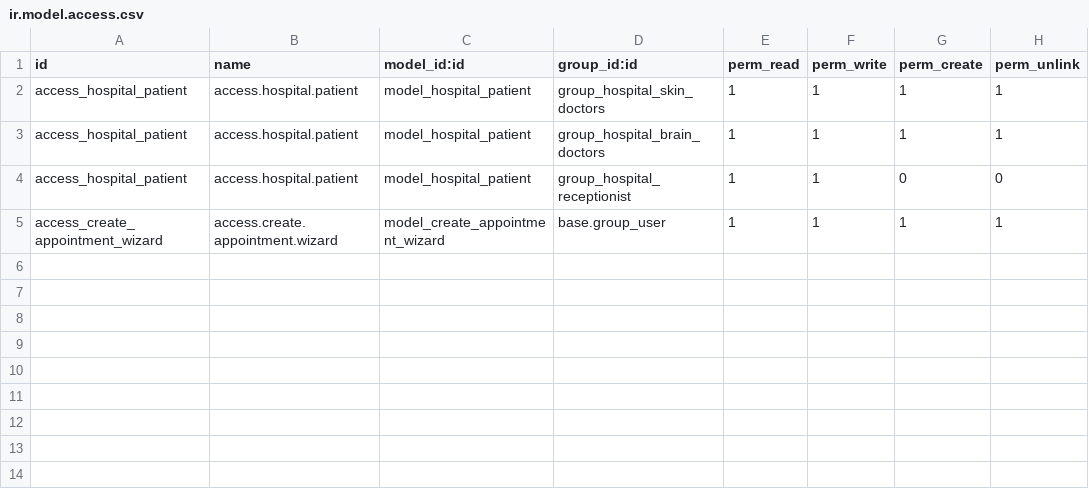
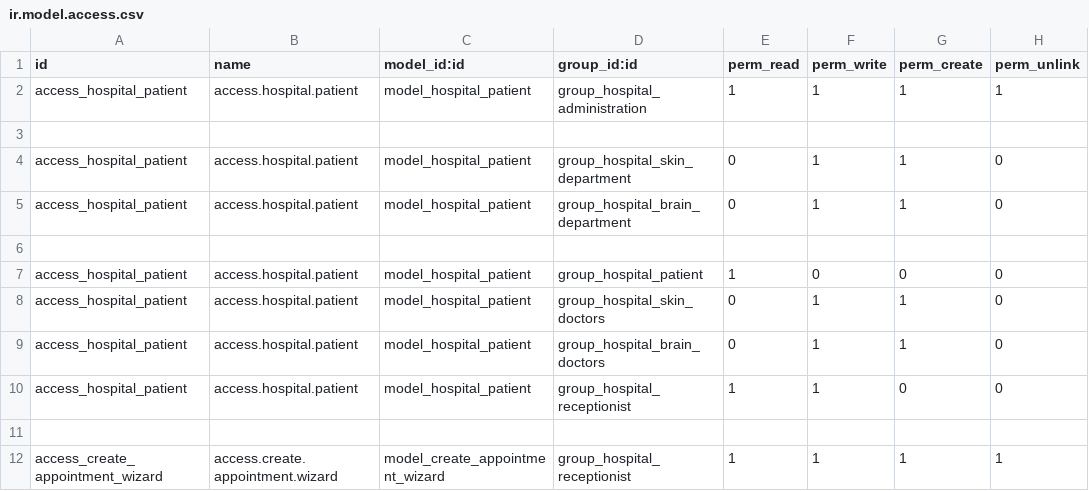
Before and after one commit to tenmayos/odoo14-modules, a CSV file: om_hospital/security/ir.model.access.csv, drawn as a sheet.

Commit message:
updated  to comply with most of the new groups *UNTESTED*

```diff
--- a/om_hospital/security/ir.model.access.csv
+++ b/om_hospital/security/ir.model.access.csv
@@ -1,5 +1,12 @@
 id,name,model_id:id,group_id:id,perm_read,perm_write,perm_create,perm_unlink
-access_hospital_patient,access.hospital.patient,model_hospital_patient,group_hospital_skin_doctors,1,1,1,1
-access_hospital_patient,access.hospital.patient,model_hospital_patient,group_hospital_brain_doctors,1,1,1,1
+access_hospital_patient,access.hospital.patient,model_hospital_patient,group_hospital_administration,1,1,1,1
+
+access_hospital_patient,access.hospital.patient,model_hospital_patient,group_hospital_skin_department,0,1,1,0
+access_hospital_patient,access.hospital.patient,model_hospital_patient,group_hospital_brain_department,0,1,1,0
+
+access_hospital_patient,access.hospital.patient,model_hospital_patient,group_hospital_patient,1,0,0,0
+access_hospital_patient,access.hospital.patient,model_hospital_patient,group_hospital_skin_doctors,0,1,1,0
+access_hospital_patient,access.hospital.patient,model_hospital_patient,group_hospital_brain_doctors,0,1,1,0
 access_hospital_patient,access.hospital.patient,model_hospital_patient,group_hospital_receptionist,1,1,0,0
-access_create_appointment_wizard,access.create.appointment.wizard,model_create_appointment_wizard,base.group_user,1,1,1,1
+
+access_create_appointment_wizard,access.create.appointment.wizard,model_create_appointment_wizard,group_hospital_receptionist,1,1,1,1
```
